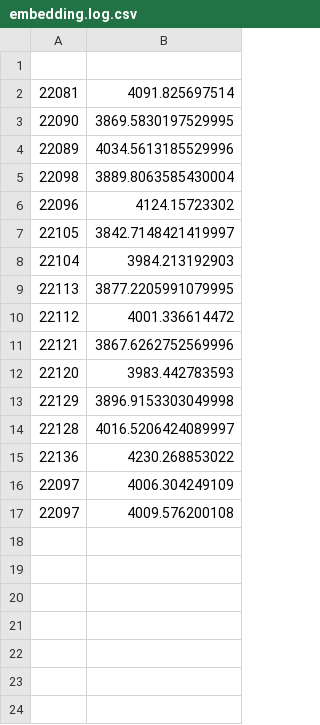
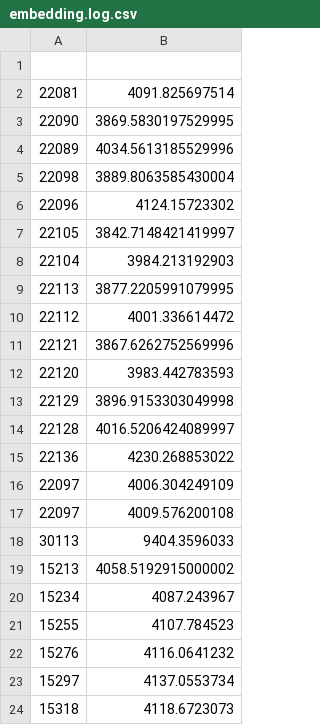
Before and after one commit to Vansnoden/ada_t, a CSV file: backend/embedding.log.csv, drawn as a sheet.

```diff
--- a/backend/embedding.log.csv
+++ b/backend/embedding.log.csv
@@ -17 +17,8 @@
 22097,4009.576200108
+30113,9404.3596033
+15213,4058.5192915000002
+15234,4087.243967
+15255,4107.784523
+15276,4116.0641232
+15297,4137.0553734
+15318,4118.6723073
```
Also changed, not shown: 17 other files.
